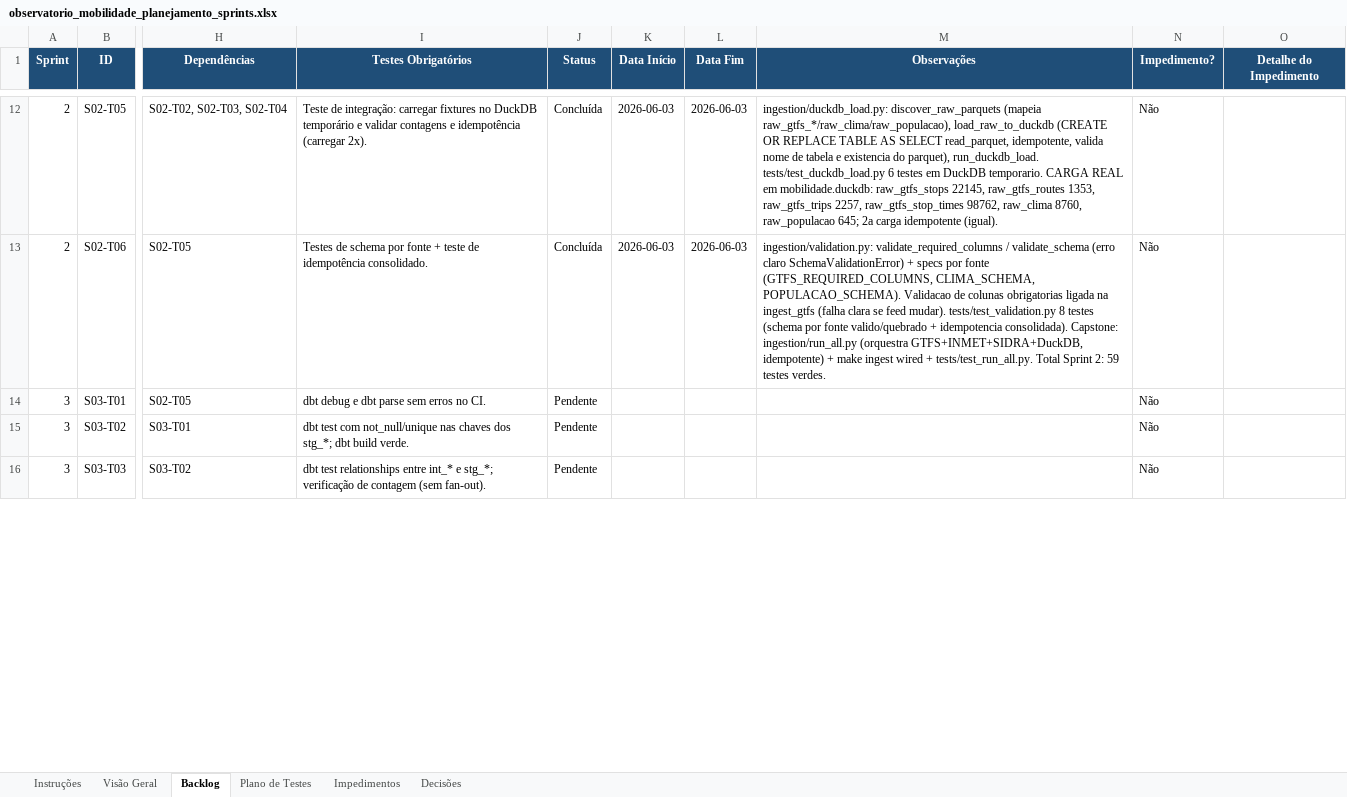
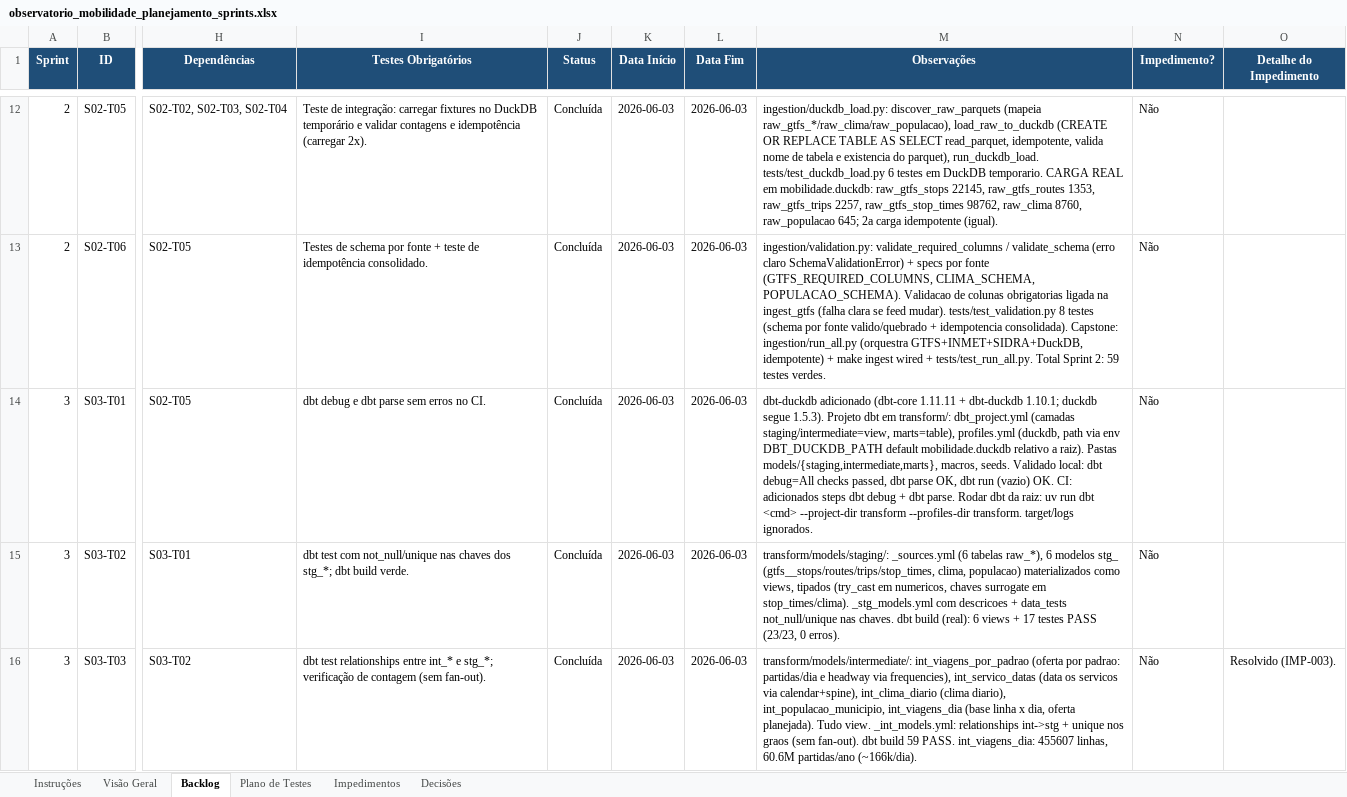
Before and after one commit to TatianaCalixto/observatorio-mobilidade, an Excel workbook: observatorio_mobilidade_planejamento_sprints.xlsx, sheet Backlog, drawn as a sheet; only a part is shown, gaps mark what is left out; values as stored, in another font and other column widths than the file's, no borders; the diff covers the shown part only; the diff names each change by its address in the sheet, - before the commit and + after, or states it on an @@ line.

```diff
--- a/observatorio_mobilidade_planejamento_sprints.xlsx (sheet Backlog)
+++ b/observatorio_mobilidade_planejamento_sprints.xlsx (sheet Backlog)
-J14:J16 (Status): Pendente
+J14:J16 (Status): Concluída
-K14:K16 (Data Início): (empty)
+K14:K16 (Data Início): 2026-06-03
-L14:L16 (Data Fim): (empty)
+L14:L16 (Data Fim): 2026-06-03
-M14 (Observações): (empty)
+M14 (Observações): dbt-duckdb adicionado (dbt-core 1.11.11 + dbt-duckdb 1.10.1; duckdb segue 1.5.3). Projeto dbt em transform/: dbt_project.yml (camadas staging/intermediate=view, marts=table), profiles.yml (duckdb, path via env DBT_DUCKDB_PATH default mobilidade.duckdb relativo a raiz). Pastas models/{staging,intermediate,marts}, macros, seeds. Validado local: dbt debug=All checks passed, dbt parse OK, dbt run (vazio) OK. CI: adicionados steps dbt debug + dbt parse. Rodar dbt da raiz: uv run dbt <cmd> --project-dir transform --profiles-dir transform. target/logs ignorados.
-M15 (Observações): (empty)
+M15 (Observações): transform/models/staging/: _sources.yml (6 tabelas raw_*), 6 modelos stg_ (gtfs__stops/routes/trips/stop_times, clima, populacao) materializados como views, tipados (try_cast em numericos, chaves surrogate em stop_times/clima). _stg_models.yml com descricoes + data_tests not_null/unique nas chaves. dbt build (real): 6 views + 17 testes PASS (23/23, 0 erros).
-M16 (Observações): (empty)
+M16 (Observações): transform/models/intermediate/: int_viagens_por_padrao (oferta por padrao: partidas/dia e headway via frequencies), int_servico_datas (data os servicos via calendar+spine), int_clima_diario (clima diario), int_populacao_municipio, int_viagens_dia (base linha x dia, oferta planejada). Tudo view. _int_models.yml: relationships int->stg + unique nos graos (sem fan-out). dbt build 59 PASS. int_viagens_dia: 455607 linhas, 60.6M partidas/ano (~166k/dia).
-O16 (Detalhe do Impedimento): (empty)
+O16 (Detalhe do Impedimento): Resolvido (IMP-003).
```
Also changed, not shown: 8 edited cells elsewhere in this sheet, sheet Plano de Testes, sheet Impedimentos, sheet Decisões, sheet Visão Geral, 39 other files.
